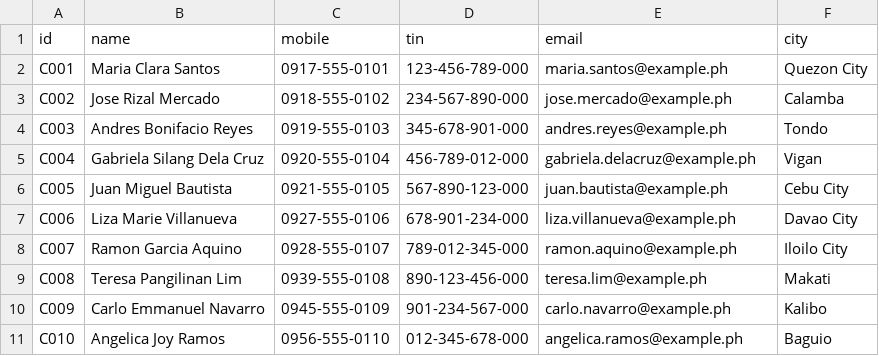
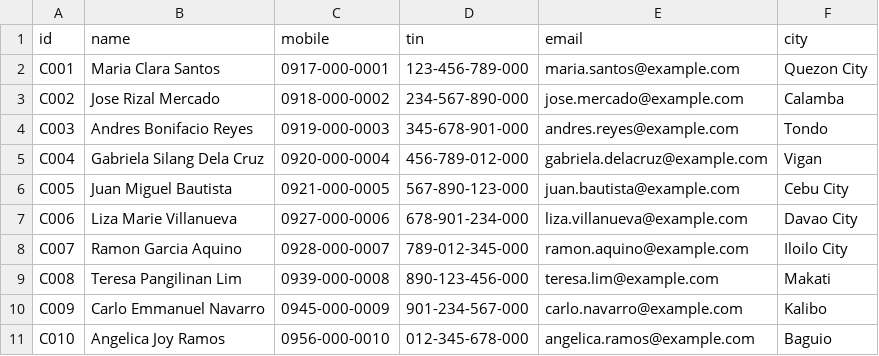
Before and after one commit to SBTabanar/bantay, a CSV file: demo/sample-project/data/customers.csv, drawn as a sheet.

Commit message:
demo: bypass-mode notes, pre-flight checklist, restart guard, clearly fake PII

```diff
--- a/demo/sample-project/data/customers.csv
+++ b/demo/sample-project/data/customers.csv
@@ -1,11 +1,11 @@
 id,name,mobile,tin,email,city
-C001,Maria Clara Santos,0917-555-0101,123-456-789-000,maria.santos@example.ph,Quezon City
-C002,Jose Rizal Mercado,0918-555-0102,234-567-890-000,jose.mercado@example.ph,Calamba
-C003,Andres Bonifacio Reyes,0919-555-0103,345-678-901-000,andres.reyes@example.ph,Tondo
-C004,Gabriela Silang Dela Cruz,0920-555-0104,456-789-012-000,gabriela.delacruz@example.ph,Vigan
-C005,Juan Miguel Bautista,0921-555-0105,567-890-123-000,juan.bautista@example.ph,Cebu City
-C006,Liza Marie Villanueva,0927-555-0106,678-901-234-000,liza.villanueva@example.ph,Davao City
-C007,Ramon Garcia Aquino,0928-555-0107,789-012-345-000,ramon.aquino@example.ph,Iloilo City
-C008,Teresa Pangilinan Lim,0939-555-0108,890-123-456-000,teresa.lim@example.ph,Makati
-C009,Carlo Emmanuel Navarro,0945-555-0109,901-234-567-000,carlo.navarro@example.ph,Kalibo
-C010,Angelica Joy Ramos,0956-555-0110,012-345-678-000,angelica.ramos@example.ph,Baguio
+C001,Maria Clara Santos,0917-000-0001,123-456-789-000,maria.santos@example.com,Quezon City
+C002,Jose Rizal Mercado,0918-000-0002,234-567-890-000,jose.mercado@example.com,Calamba
+C003,Andres Bonifacio Reyes,0919-000-0003,345-678-901-000,andres.reyes@example.com,Tondo
+C004,Gabriela Silang Dela Cruz,0920-000-0004,456-789-012-000,gabriela.delacruz@example.com,Vigan
+C005,Juan Miguel Bautista,0921-000-0005,567-890-123-000,juan.bautista@example.com,Cebu City
+C006,Liza Marie Villanueva,0927-000-0006,678-901-234-000,liza.villanueva@example.com,Davao City
+C007,Ramon Garcia Aquino,0928-000-0007,789-012-345-000,ramon.aquino@example.com,Iloilo City
+C008,Teresa Pangilinan Lim,0939-000-0008,890-123-456-000,teresa.lim@example.com,Makati
+C009,Carlo Emmanuel Navarro,0945-000-0009,901-234-567-000,carlo.navarro@example.com,Kalibo
+C010,Angelica Joy Ramos,0956-000-0010,012-345-678-000,angelica.ramos@example.com,Baguio
```
Also changed, not shown: 4 other files.
